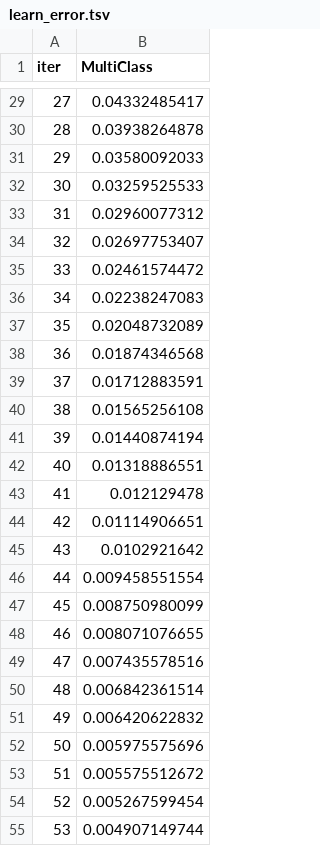
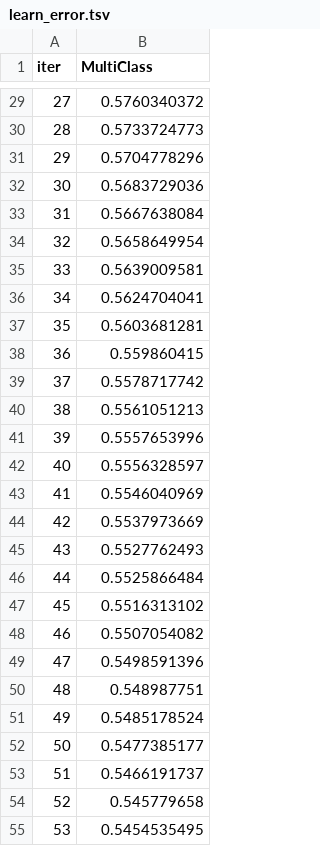
Before and after one commit to melvinelogy/AI300_Projects, a TSV file: catboost_info/learn_error.tsv, drawn as a sheet; only a part is shown, gaps mark what is left out; the diff covers the shown part only.

```diff
--- a/catboost_info/learn_error.tsv
+++ b/catboost_info/learn_error.tsv
@@ -29,27 +29,27 @@ iter	MultiClass
-27	0.04332485417
-28	0.03938264878
-29	0.03580092033
-30	0.03259525533
-31	0.02960077312
-32	0.02697753407
-33	0.02461574472
-34	0.02238247083
-35	0.02048732089
-36	0.01874346568
-37	0.01712883591
-38	0.01565256108
-39	0.01440874194
-40	0.01318886551
-41	0.012129478
-42	0.01114906651
-43	0.0102921642
-44	0.009458551554
-45	0.008750980099
-46	0.008071076655
-47	0.007435578516
-48	0.006842361514
-49	0.006420622832
-50	0.005975575696
-51	0.005575512672
-52	0.005267599454
-53	0.004907149744
+27	0.5760340372
+28	0.5733724773
+29	0.5704778296
+30	0.5683729036
+31	0.5667638084
+32	0.5658649954
+33	0.5639009581
+34	0.5624704041
+35	0.5603681281
+36	0.559860415
+37	0.5578717742
+38	0.5561051213
+39	0.5557653996
+40	0.5556328597
+41	0.5546040969
+42	0.5537973669
+43	0.5527762493
+44	0.5525866484
+45	0.5516313102
+46	0.5507054082
+47	0.5498591396
+48	0.548987751
+49	0.5485178524
+50	0.5477385177
+51	0.5466191737
+52	0.545779658
+53	0.5454535495
```
Also changed, not shown: 73 edited cells elsewhere in this file, catboost_info/time_left.tsv, 3 other files.
